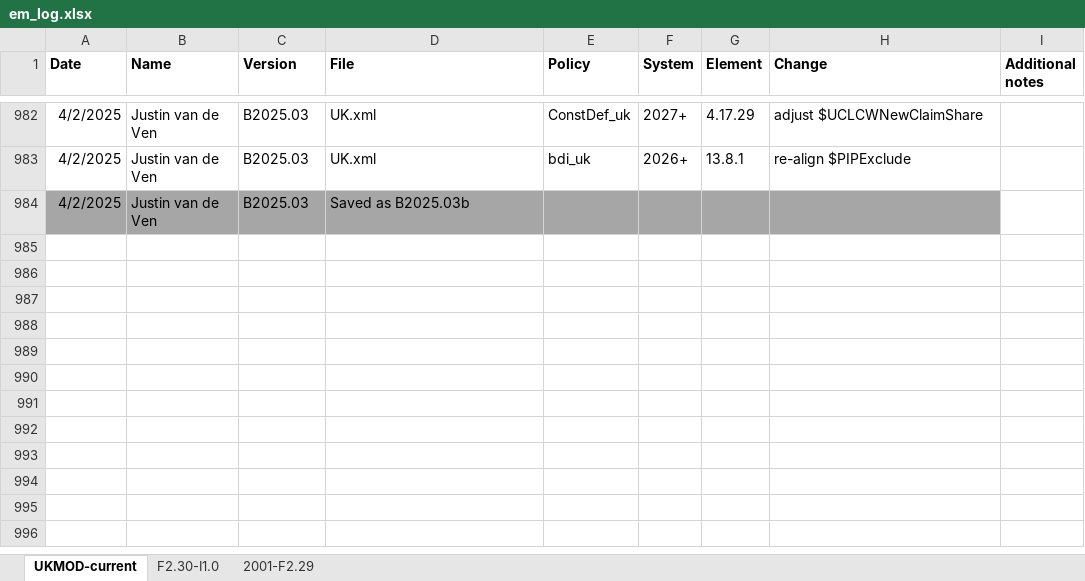
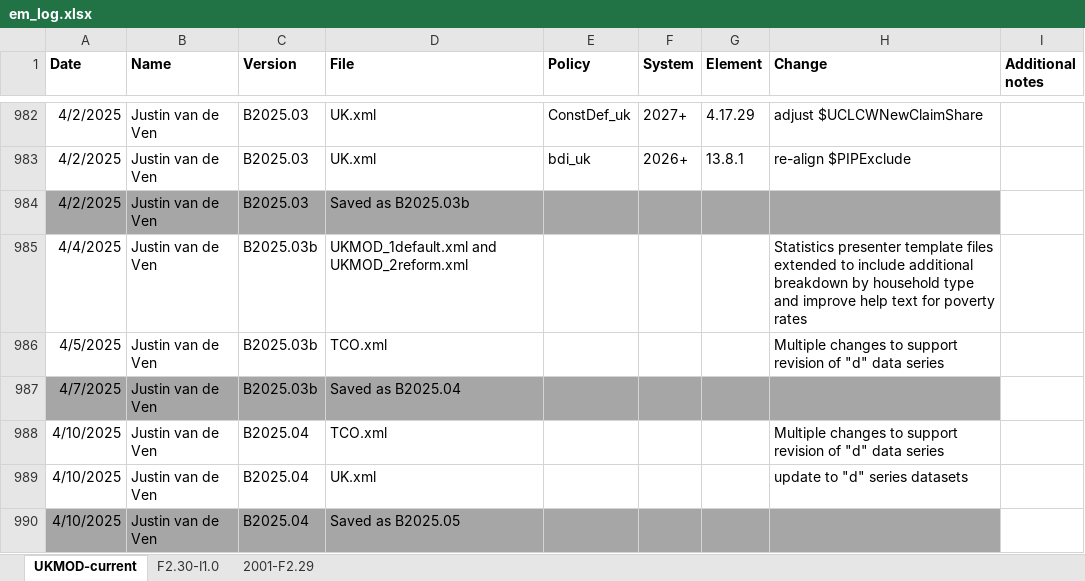
Before and after one commit to centreformicrosimulation/UKMOD-PUBLIC, an Excel workbook: Log/em_log.xlsx, sheet UKMOD-current, drawn as a sheet; only a part is shown, gaps mark what is left out; values as stored, in another font and other column widths than the file's, no borders; the diff names each change by its address in the sheet, - before the commit and + after, or states it on an @@ line.

```diff
--- a/Log/em_log.xlsx (sheet UKMOD-current)
+++ b/Log/em_log.xlsx (sheet UKMOD-current)
+row 985: 4/4/2025 | Justin van de Ven | B2025.03b | UKMOD_1default.xml and UKMOD_2reform.xml |  |  |  | Statistics presenter template files extended to include additional breakdown by household type and improve help text for poverty rates
+row 986: 4/5/2025 | Justin van de Ven | B2025.03b | TCO.xml |  |  |  | Multiple changes to support revision of "d" data series
+row 987: 4/7/2025 | Justin van de Ven | B2025.03b | Saved as B2025.04
+row 988: 4/10/2025 | Justin van de Ven | B2025.04 | TCO.xml |  |  |  | Multiple changes to support revision of "d" data series
+row 989: 4/10/2025 | Justin van de Ven | B2025.04 | UK.xml |  |  |  | update to "d" series datasets
+row 990: 4/10/2025 | Justin van de Ven | B2025.04 | Saved as B2025.05
```
Also changed, not shown: 21 other files.
